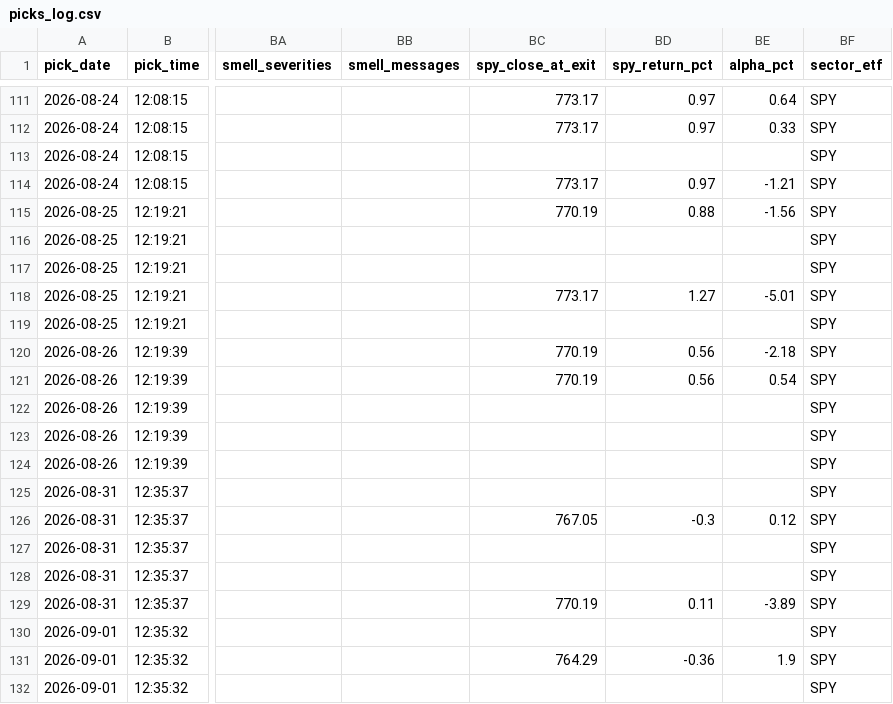
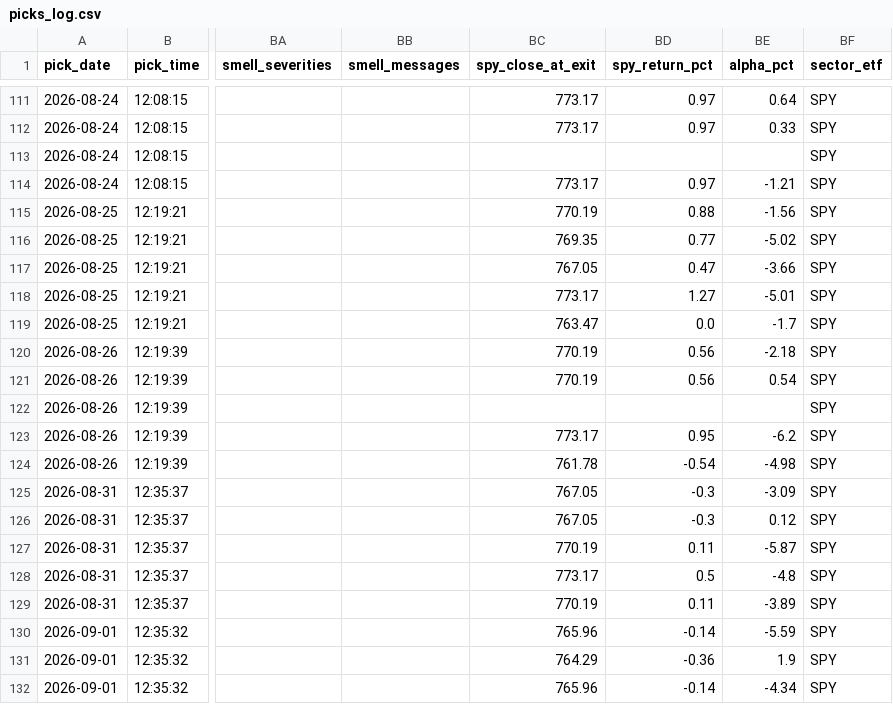
Before and after one commit to anjanneogi13/daily-stock-agent, a CSV file: data/picks_log.csv, drawn as a sheet; only a part is shown, gaps mark what is left out; the diff covers the shown part only; the diff names each change by its address in the sheet, - before the commit and + after, or states it on an @@ line.

```diff
--- a/data/picks_log.csv
+++ b/data/picks_log.csv
-BC116 (spy_close_at_exit): (empty)
+BC116 (spy_close_at_exit): 769.35
-BD116 (spy_return_pct): (empty)
+BD116 (spy_return_pct): 0.77
-BE116 (alpha_pct): (empty)
+BE116 (alpha_pct): -5.02
-BC117 (spy_close_at_exit): (empty)
+BC117 (spy_close_at_exit): 767.05
-BD117 (spy_return_pct): (empty)
+BD117 (spy_return_pct): 0.47
-BE117 (alpha_pct): (empty)
+BE117 (alpha_pct): -3.66
-BC119 (spy_close_at_exit): (empty)
+BC119 (spy_close_at_exit): 763.47
-BD119 (spy_return_pct): (empty)
+BD119 (spy_return_pct): 0.0
-BE119 (alpha_pct): (empty)
+BE119 (alpha_pct): -1.7
-BC123 (spy_close_at_exit): (empty)
+BC123 (spy_close_at_exit): 773.17
-BD123 (spy_return_pct): (empty)
+BD123 (spy_return_pct): 0.95
-BE123 (alpha_pct): (empty)
+BE123 (alpha_pct): -6.2
-BC124 (spy_close_at_exit): (empty)
+BC124 (spy_close_at_exit): 761.78
-BD124 (spy_return_pct): (empty)
+BD124 (spy_return_pct): -0.54
-BE124 (alpha_pct): (empty)
+BE124 (alpha_pct): -4.98
-BC125 (spy_close_at_exit): (empty)
+BC125 (spy_close_at_exit): 767.05
-BD125 (spy_return_pct): (empty)
+BD125 (spy_return_pct): -0.3
-BE125 (alpha_pct): (empty)
+BE125 (alpha_pct): -3.09
-BC127 (spy_close_at_exit): (empty)
+BC127 (spy_close_at_exit): 770.19
-BD127 (spy_return_pct): (empty)
+BD127 (spy_return_pct): 0.11
-BE127 (alpha_pct): (empty)
+BE127 (alpha_pct): -5.87
-BC128 (spy_close_at_exit): (empty)
+BC128 (spy_close_at_exit): 773.17
-BD128 (spy_return_pct): (empty)
+BD128 (spy_return_pct): 0.5
-BE128 (alpha_pct): (empty)
+BE128 (alpha_pct): -4.8
-BC130 (spy_close_at_exit): (empty)
+BC130 (spy_close_at_exit): 765.96
-BD130 (spy_return_pct): (empty)
+BD130 (spy_return_pct): -0.14
-BE130 (alpha_pct): (empty)
+BE130 (alpha_pct): -5.59
-BC132 (spy_close_at_exit): (empty)
+BC132 (spy_close_at_exit): 765.96
-BD132 (spy_return_pct): (empty)
+BD132 (spy_return_pct): -0.14
-BE132 (alpha_pct): (empty)
+BE132 (alpha_pct): -4.34
```
Also changed, not shown: 48 edited cells elsewhere in this file, 13 other files.
